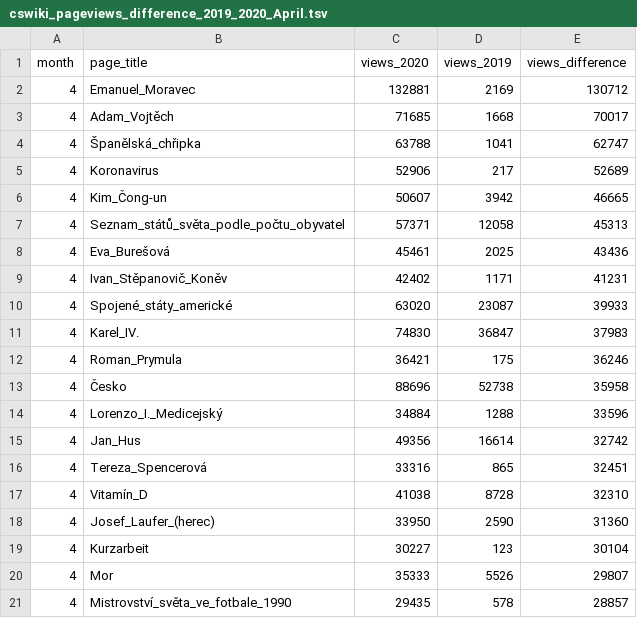
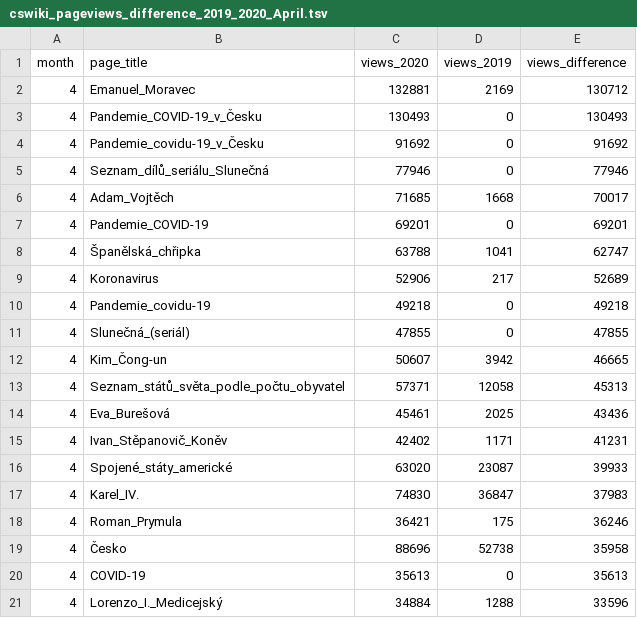
Before and after one commit to wmcz/blogpost-cswiki-in-covid-year, a TSV file: data/cswiki_pageviews_difference_2019_2020_April.tsv, drawn as a sheet.

```diff
--- a/data/cswiki_pageviews_difference_2019_2020_April.tsv
+++ b/data/cswiki_pageviews_difference_2019_2020_April.tsv
@@ -2,5 +2,11 @@ month	page_title	views_2020	views_2019	views_difference
 4	Emanuel_Moravec	132881	2169	130712
+4	Pandemie_COVID-19_v_Česku	130493	0	130493
+4	Pandemie_covidu-19_v_Česku	91692	0	91692
+4	Seznam_dílů_seriálu_Slunečná	77946	0	77946
 4	Adam_Vojtěch	71685	1668	70017
+4	Pandemie_COVID-19	69201	0	69201
 4	Španělská_chřipka	63788	1041	62747
 4	Koronavirus	52906	217	52689
+4	Pandemie_covidu-19	49218	0	49218
+4	Slunečná_(seriál)	47855	0	47855
 4	Kim_Čong-un	50607	3942	46665
@@ -13,9 +19,3 @@ month	page_title	views_2020	views_2019	views_difference
 4	Česko	88696	52738	35958
+4	COVID-19	35613	0	35613
 4	Lorenzo_I._Medicejský	34884	1288	33596
-4	Jan_Hus	49356	16614	32742
-4	Tereza_Spencerová	33316	865	32451
-4	Vitamín_D	41038	8728	32310
-4	Josef_Laufer_(herec)	33950	2590	31360
-4	Kurzarbeit	30227	123	30104
-4	Mor	35333	5526	29807
-4	Mistrovství_světa_ve_fotbale_1990	29435	578	28857
```
Also changed, not shown: data/cswiki_pageviews_difference_2019_2020_December.tsv, data/cswiki_pageviews_difference_2019_2020_July.tsv, 3 other files.
